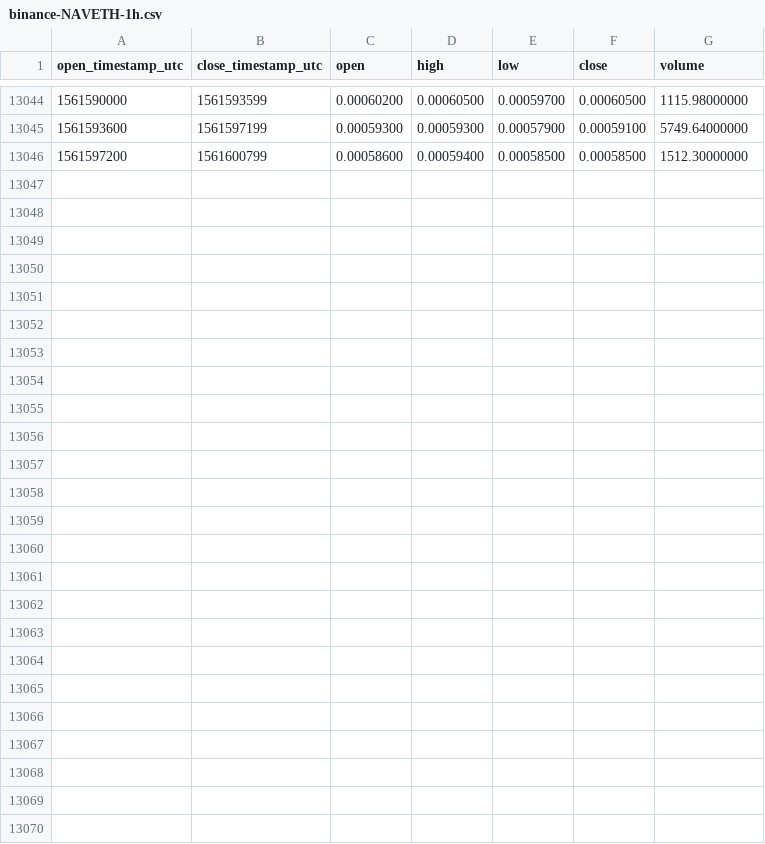
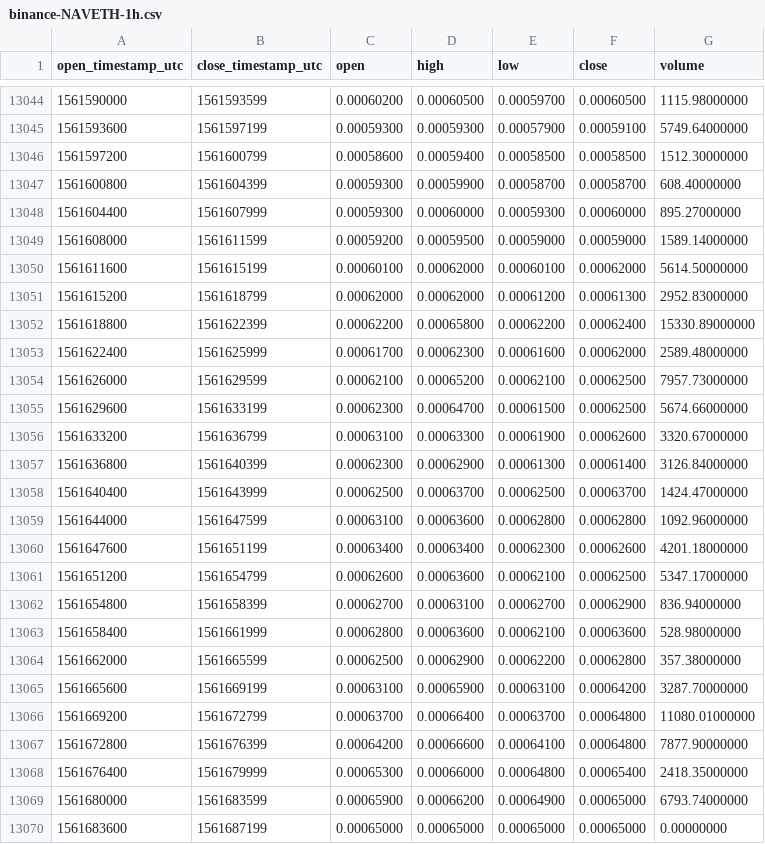
Before and after one commit to cryptobigbro/binance-NAVETH, a CSV file: binance-NAVETH-1h.csv, drawn as a sheet; only a part is shown, gaps mark what is left out.

Commit message:
Update OHLCV data.

```diff
--- a/binance-NAVETH-1h.csv
+++ b/binance-NAVETH-1h.csv
@@ -13046 +13046,25 @@ open_timestamp_utc,close_timestamp_utc,open,high,low,close,volume
 1561597200,1561600799,0.00058600,0.00059400,0.00058500,0.00058500,1512.30000000
+1561600800,1561604399,0.00059300,0.00059900,0.00058700,0.00058700,608.40000000
+1561604400,1561607999,0.00059300,0.00060000,0.00059300,0.00060000,895.27000000
+1561608000,1561611599,0.00059200,0.00059500,0.00059000,0.00059000,1589.14000000
+1561611600,1561615199,0.00060100,0.00062000,0.00060100,0.00062000,5614.50000000
+1561615200,1561618799,0.00062000,0.00062000,0.00061200,0.00061300,2952.83000000
+1561618800,1561622399,0.00062200,0.00065800,0.00062200,0.00062400,15330.89000000
+1561622400,1561625999,0.00061700,0.00062300,0.00061600,0.00062000,2589.48000000
+1561626000,1561629599,0.00062100,0.00065200,0.00062100,0.00062500,7957.73000000
+1561629600,1561633199,0.00062300,0.00064700,0.00061500,0.00062500,5674.66000000
+1561633200,1561636799,0.00063100,0.00063300,0.00061900,0.00062600,3320.67000000
+1561636800,1561640399,0.00062300,0.00062900,0.00061300,0.00061400,3126.84000000
+1561640400,1561643999,0.00062500,0.00063700,0.00062500,0.00063700,1424.47000000
+1561644000,1561647599,0.00063100,0.00063600,0.00062800,0.00062800,1092.96000000
+1561647600,1561651199,0.00063400,0.00063400,0.00062300,0.00062600,4201.18000000
+1561651200,1561654799,0.00062600,0.00063600,0.00062100,0.00062500,5347.17000000
+1561654800,1561658399,0.00062700,0.00063100,0.00062700,0.00062900,836.94000000
+1561658400,1561661999,0.00062800,0.00063600,0.00062100,0.00063600,528.98000000
+1561662000,1561665599,0.00062500,0.00062900,0.00062200,0.00062800,357.38000000
+1561665600,1561669199,0.00063100,0.00065900,0.00063100,0.00064200,3287.70000000
+1561669200,1561672799,0.00063700,0.00066400,0.00063700,0.00064800,11080.01000000
+1561672800,1561676399,0.00064200,0.00066600,0.00064100,0.00064800,7877.90000000
+1561676400,1561679999,0.00065300,0.00066000,0.00064800,0.00065400,2418.35000000
+1561680000,1561683599,0.00065900,0.00066200,0.00064900,0.00065000,6793.74000000
+1561683600,1561687199,0.00065000,0.00065000,0.00065000,0.00065000,0.00000000
```
Also changed, not shown: binance-NAVETH-1d.csv.
